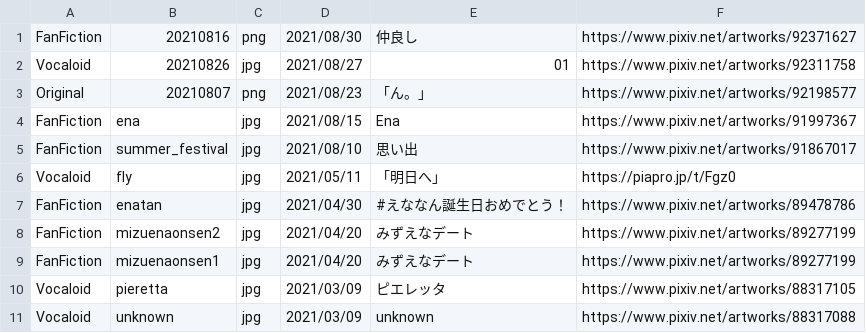
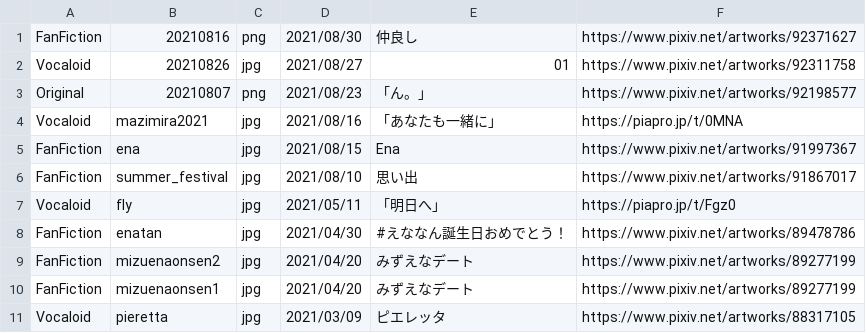
Before and after one commit to Yomochi-art/YoMochiArt, a CSV file: CSV/Image_List.csv, drawn as a sheet; only a part is shown; the shorter side is filled out with more unchanged rows.

Commit message:
add mazimira miku 2021

```diff
--- a/CSV/Image_List.csv
+++ b/CSV/Image_List.csv
@@ -3,2 +3,3 @@ Vocaloid,20210826,jpg,2021/08/27,01,https://www.pixiv.net/artworks/92311758
 Original,20210807,png,2021/08/23,「ん。」,https://www.pixiv.net/artworks/92198577
+Vocaloid,mazimira2021,jpg,2021/08/16,「あなたも一緒に」,https://piapro.jp/t/0MNA
 FanFiction,ena,jpg,2021/08/15,Ena,https://www.pixiv.net/artworks/91997367
```
Also changed, not shown: 2 other files.
